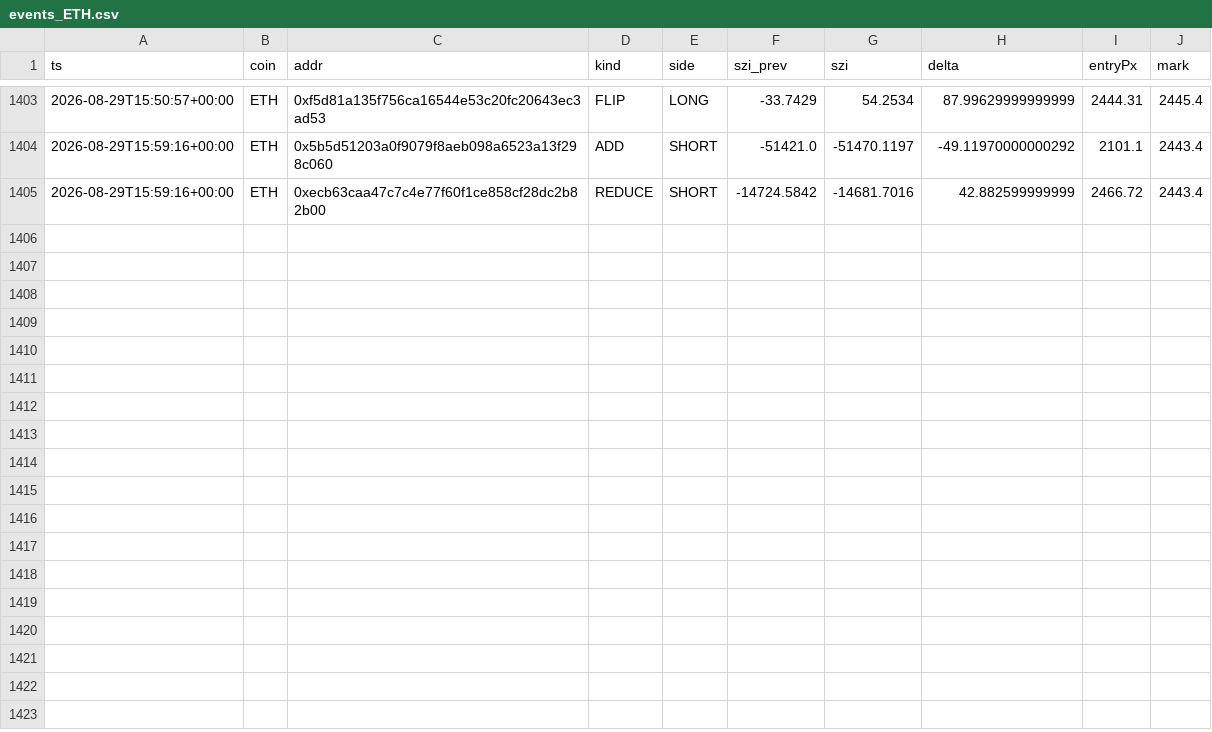
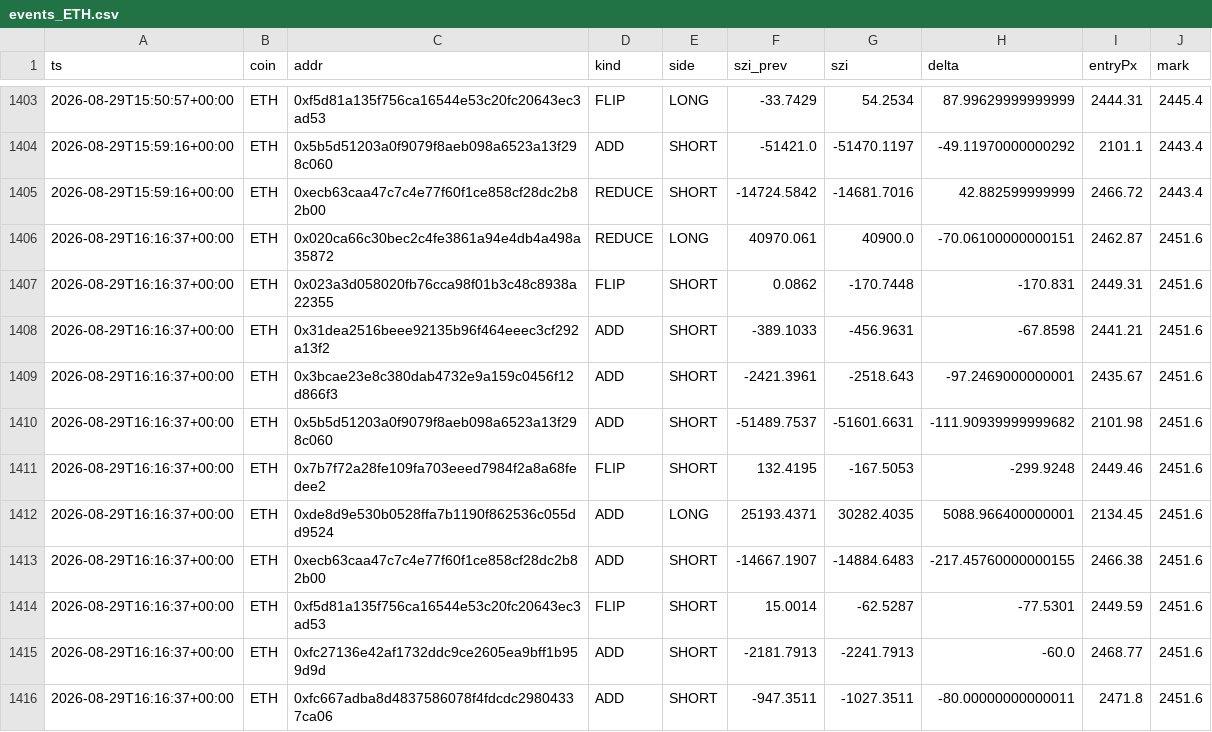
Before and after one commit to usa519831-tech/hl-whale-tracker, a CSV file: data/events_ETH.csv, drawn as a sheet; only a part is shown, gaps mark what is left out; the diff names each change by its address in the sheet, - before the commit and + after, or states it on an @@ line.

```diff
--- a/data/events_ETH.csv
+++ b/data/events_ETH.csv
+row 1406: 2026-08-29T16:16:37+00:00 | ETH | 0x020ca66c30bec2c4fe3861a94e4db4a498a35872 | REDUCE | LONG | 40970.061 | 40900.0 | -70.06100000000151 | 2462.87 | 2451.6
+row 1407: 2026-08-29T16:16:37+00:00 | ETH | 0x023a3d058020fb76cca98f01b3c48c8938a22355 | FLIP | SHORT | 0.0862 | -170.7448 | -170.831 | 2449.31 | 2451.6
+row 1408: 2026-08-29T16:16:37+00:00 | ETH | 0x31dea2516beee92135b96f464eeec3cf292a13f2 | ADD | SHORT | -389.1033 | -456.9631 | -67.8598 | 2441.21 | 2451.6
+row 1409: 2026-08-29T16:16:37+00:00 | ETH | 0x3bcae23e8c380dab4732e9a159c0456f12d866f3 | ADD | SHORT | -2421.3961 | -2518.643 | -97.2469000000001 | 2435.67 | 2451.6
+row 1410: 2026-08-29T16:16:37+00:00 | ETH | 0x5b5d51203a0f9079f8aeb098a6523a13f298c060 | ADD | SHORT | -51489.7537 | -51601.6631 | -111.90939999999682 | 2101.98 | 2451.6
+row 1411: 2026-08-29T16:16:37+00:00 | ETH | 0x7b7f72a28fe109fa703eeed7984f2a8a68fedee2 | FLIP | SHORT | 132.4195 | -167.5053 | -299.9248 | 2449.46 | 2451.6
+row 1412: 2026-08-29T16:16:37+00:00 | ETH | 0xde8d9e530b0528ffa7b1190f862536c055dd9524 | ADD | LONG | 25193.4371 | 30282.4035 | 5088.966400000001 | 2134.45 | 2451.6
+row 1413: 2026-08-29T16:16:37+00:00 | ETH | 0xecb63caa47c7c4e77f60f1ce858cf28dc2b82b00 | ADD | SHORT | -14667.1907 | -14884.6483 | -217.45760000000155 | 2466.38 | 2451.6
+row 1414: 2026-08-29T16:16:37+00:00 | ETH | 0xf5d81a135f756ca16544e53c20fc20643ec3ad53 | FLIP | SHORT | 15.0014 | -62.5287 | -77.5301 | 2449.59 | 2451.6
+row 1415: 2026-08-29T16:16:37+00:00 | ETH | 0xfc27136e42af1732ddc9ce2605ea9bff1b959d9d | ADD | SHORT | -2181.7913 | -2241.7913 | -60.0 | 2468.77 | 2451.6
+row 1416: 2026-08-29T16:16:37+00:00 | ETH | 0xfc667adba8d4837586078f4fdcdc29804337ca06 | ADD | SHORT | -947.3511 | -1027.3511 | -80.00000000000011 | 2471.8 | 2451.6
```
Also changed, not shown: data/agg_BTC.csv, data/agg_ETH.csv, 5 other files.
